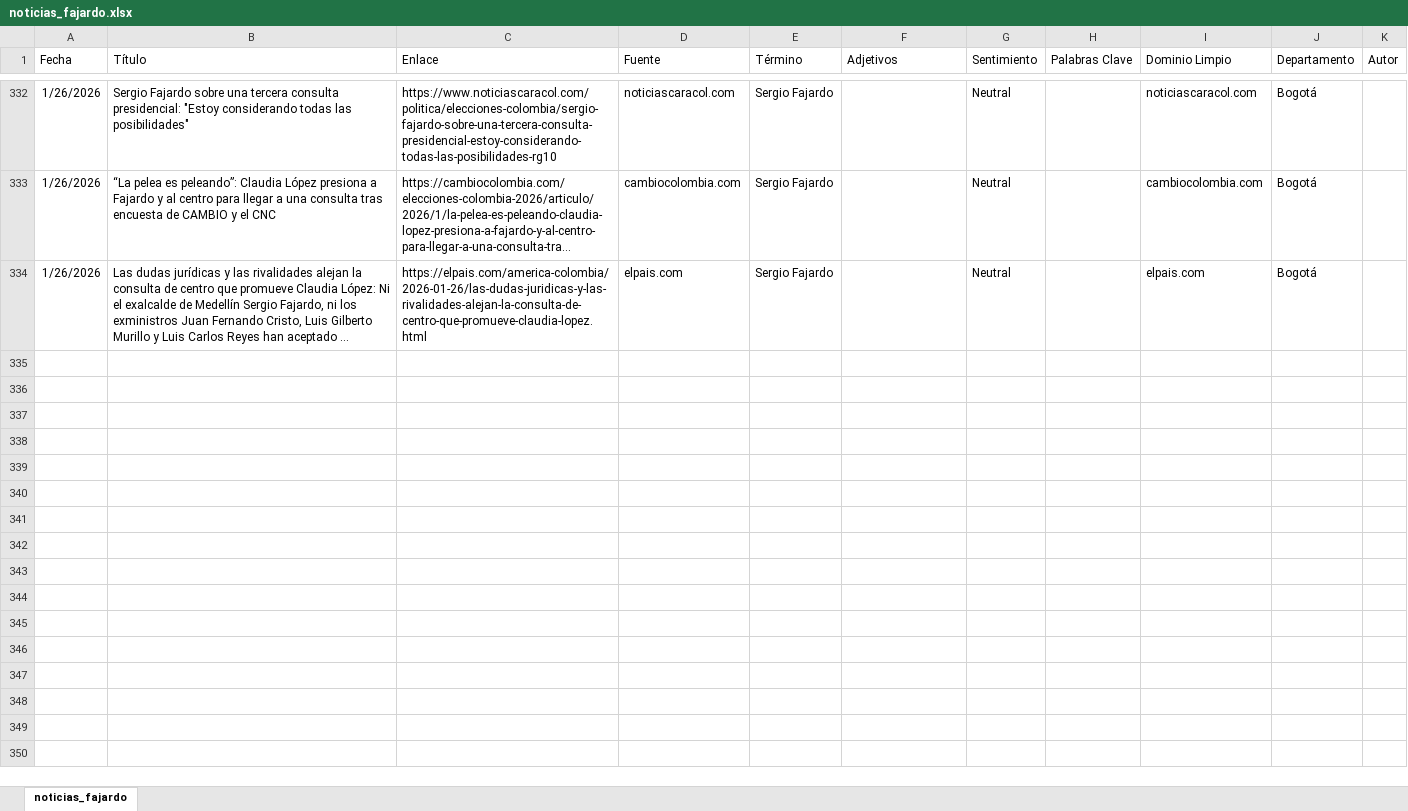
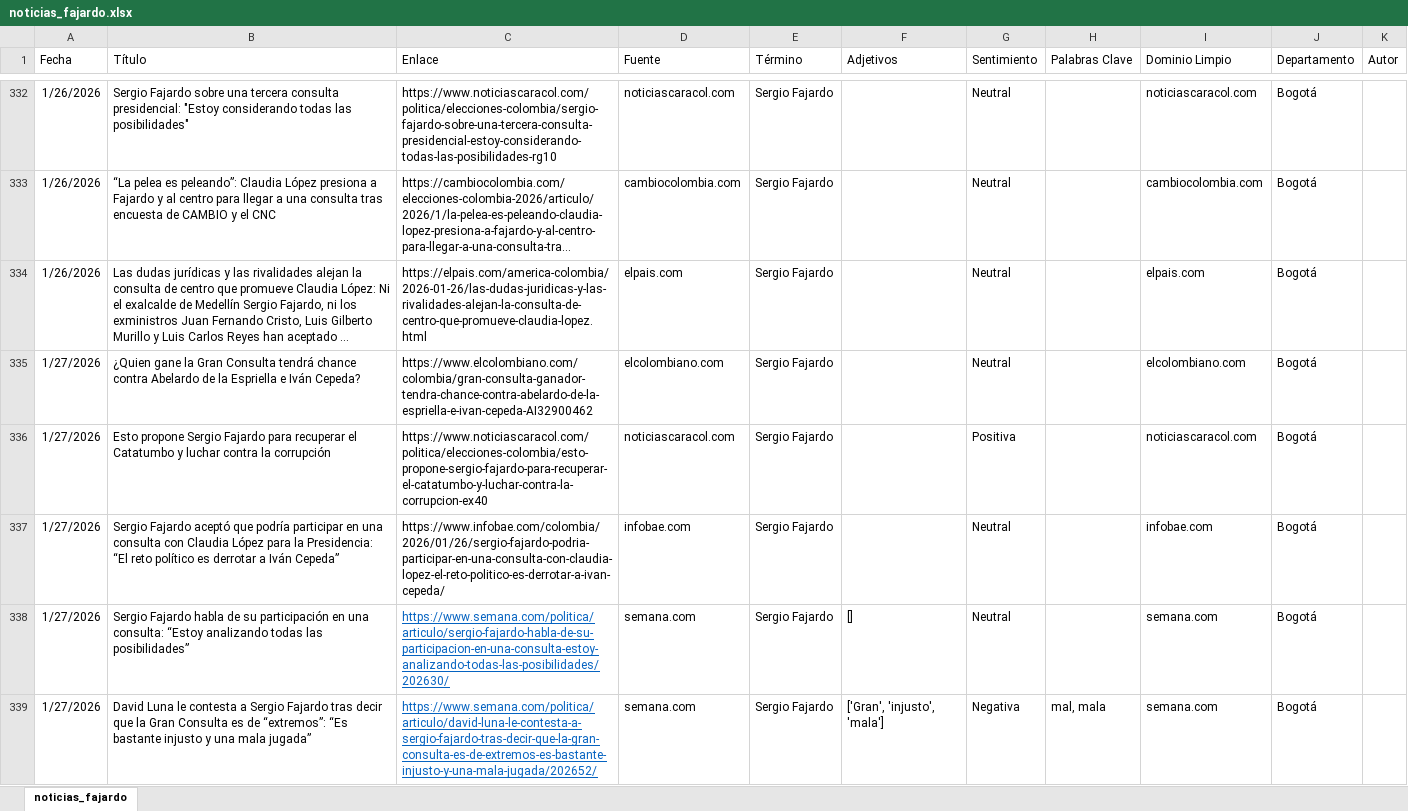
Before and after one commit to ldsanvid/SF-monitoreo, an Excel workbook: noticias_fajardo.xlsx, sheet noticias_fajardo, drawn as a sheet; only a part is shown, gaps mark what is left out; long unchanged cells end in …; values as stored, in another font and other column widths than the file's, no borders; the diff covers the shown part only; the diff names each change by its address in the sheet, - before the commit and + after, or states it on an @@ line.

```diff
--- a/noticias_fajardo.xlsx (sheet noticias_fajardo)
+++ b/noticias_fajardo.xlsx (sheet noticias_fajardo)
+row 335: 1/27/2026 | ¿Quien gane la Gran Consulta tendrá chance contra Abelardo de la Espriella e Iván Cepeda? | https://www.elcolombiano.com/colombia/gran-consulta-ganador-tendra-chance-contra-abelardo-de-la-espriella-e-ivan-cepeda-AI32900462 | elcolombiano.com | Sergio Fajardo |  | Neutral |  | elcolombiano.com | Bogotá
+row 336: 1/27/2026 | Esto propone Sergio Fajardo para recuperar el Catatumbo y luchar contra la corrupción | https://www.noticiascaracol.com/politica/elecciones-colombia/esto-propone-sergio-fajardo-para-recuperar-el-catatumbo-y-luchar-contra-la-corrupcion-ex40 | noticiascaracol.com | Sergio Fajardo |  | Positiva |  | noticiascaracol.com | Bogotá
+row 337: 1/27/2026 | Sergio Fajardo aceptó que podría participar en una consulta con Claudia López para la Presidencia: “El reto político es derrotar a Iván Cepeda” | https://www.infobae.com/colombia/2026/01/26/sergio-fajardo-podria-participar-en-una-consulta-con-claudia-lopez-el-reto-politico-es-derrotar-a-ivan-cepeda/ | infobae.com | Sergio Fajardo |  | Neutral |  | infobae.com | Bogotá
+row 338: 1/27/2026 | Sergio Fajardo habla de su participación en una consulta: “Estoy analizando todas las posibilidades” | https://www.semana.com/politica/articulo/sergio-fajardo-habla-de-su-participacion-en-una-consulta-estoy-analizando-todas-las-posibilidades/202630/ | semana.com | Sergio Fajardo | [] | Neutral |  | semana.com | Bogotá
+row 339: 1/27/2026 | David Luna le contesta a Sergio Fajardo tras decir que la Gran Consulta es de “extremos”: “Es bastante injusto y una mala jugada” | https://www.semana.com/politica/articulo/david-luna-le-contesta-a-sergio-fajardo-tras-decir-que-la-gran-consulta-es-de-extremos-es-bastante-injusto-y-una-mala-jugada/202652/ | semana.com | Sergio Fajardo | ['Gran', 'injusto', 'mala'] | Negativa | mal, mala | semana.com | Bogotá
```
Also changed, not shown: 47 added rows elsewhere in this sheet, 3 other files.
